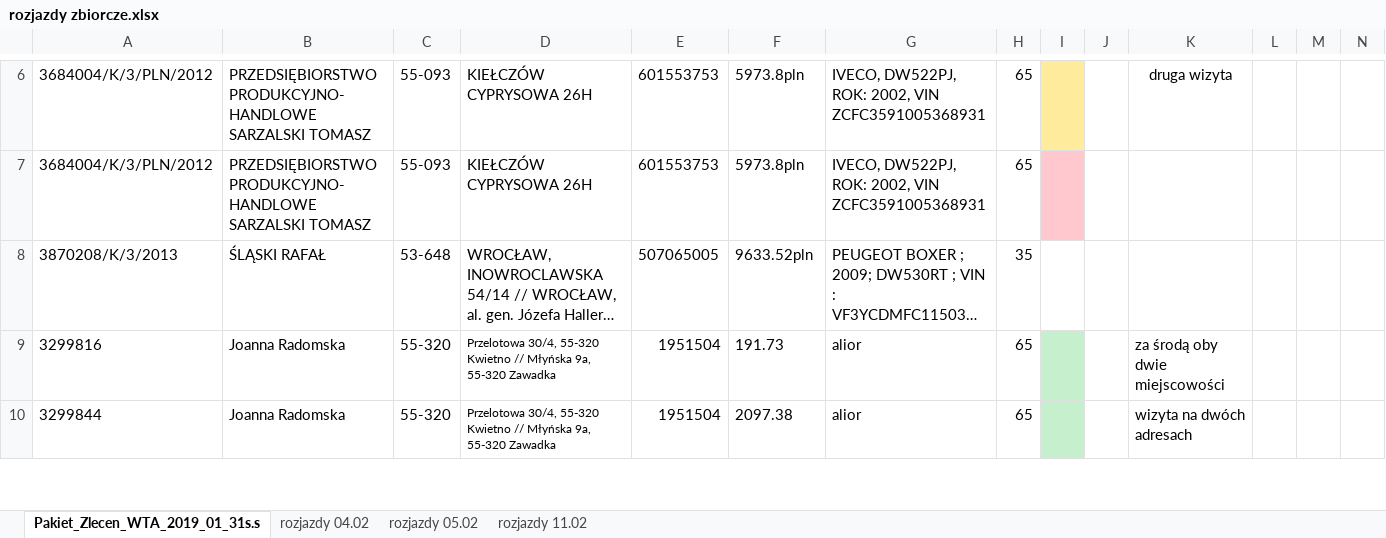
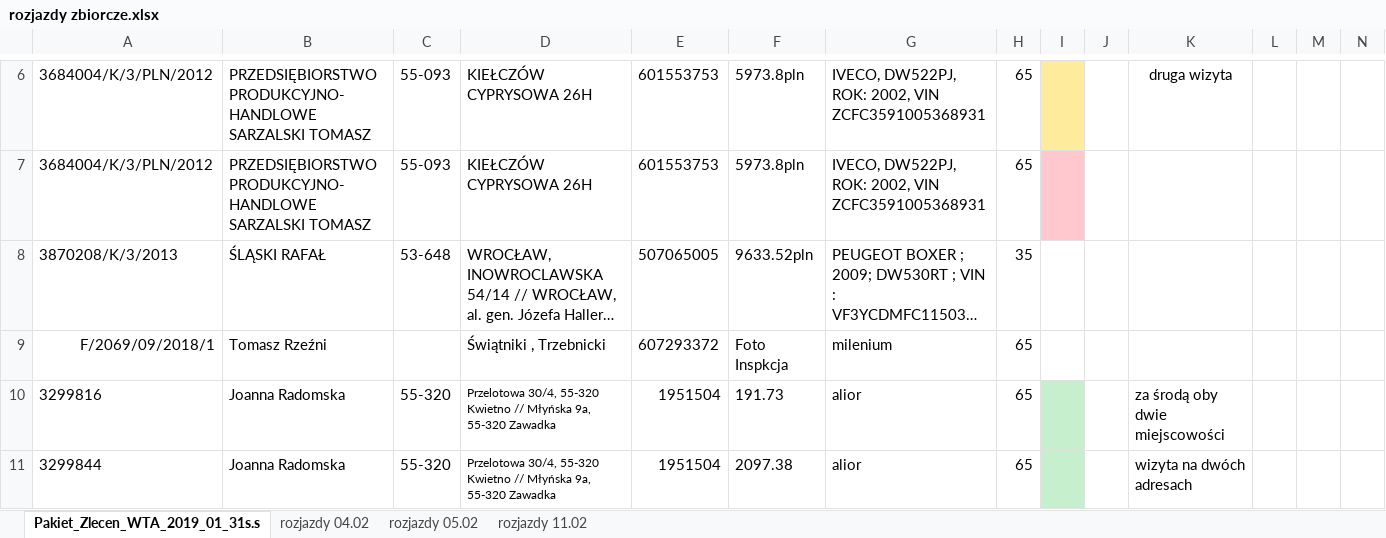
Before and after one commit to KancKoko/luty, an Excel workbook: rozjazdy zbiorcze.xlsx, sheet Pakiet_Zlecen_WTA_2019_01_31s.s, drawn as a sheet; only a part is shown, gaps mark what is left out; long unchanged cells end in …; values as stored, in another font and other column widths than the file's, no borders; rows hold the shown columns only; the diff covers the shown part only; the diff names each change by its address in the sheet, - before the commit and + after, or states it on an @@ line.

```diff
--- a/rozjazdy zbiorcze.xlsx (sheet Pakiet_Zlecen_WTA_2019_01_31s.s)
+++ b/rozjazdy zbiorcze.xlsx (sheet Pakiet_Zlecen_WTA_2019_01_31s.s)
+row 9: F/2069/09/2018/1 | Tomasz Rzeźni |  | Świątniki , Trzebnicki | 607293372 | Foto Inspkcja | milenium | 65
```
Also changed, not shown: 11 added rows and cell formats elsewhere in this sheet.
